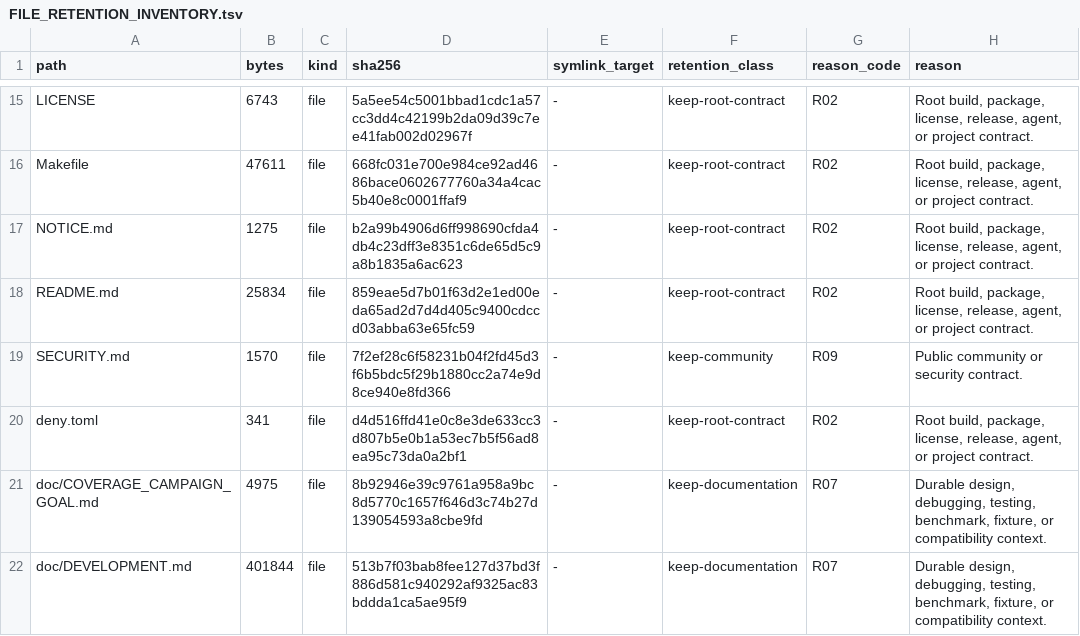
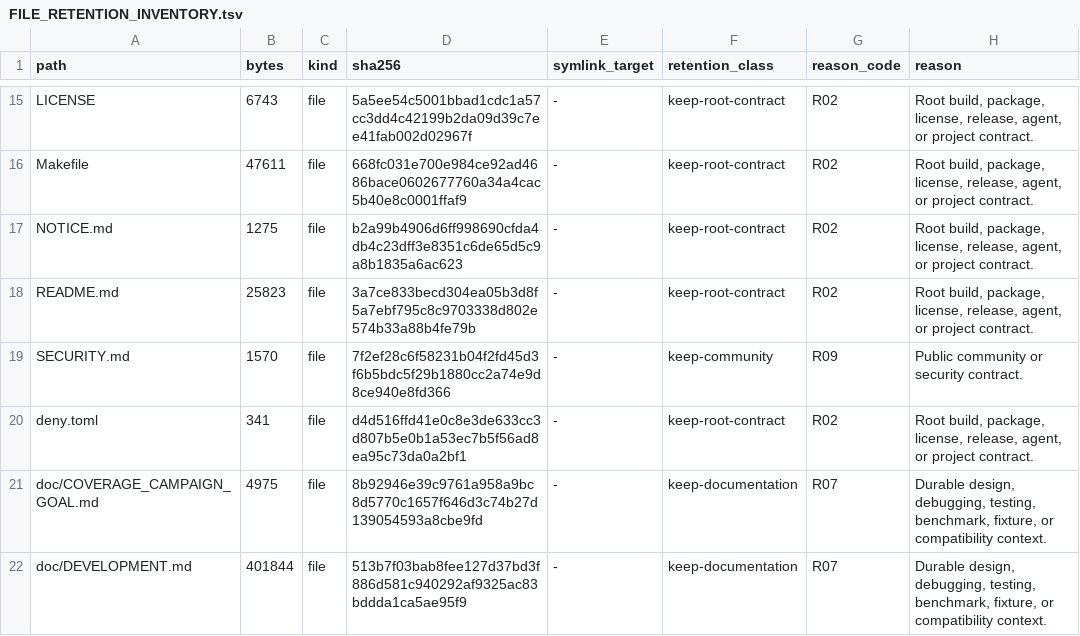
Before and after one commit to appunni-m/fontdone, a TSV file: doc/FILE_RETENTION_INVENTORY.tsv, drawn as a sheet; only a part is shown, gaps mark what is left out.

```diff
--- a/doc/FILE_RETENTION_INVENTORY.tsv
+++ b/doc/FILE_RETENTION_INVENTORY.tsv
@@ -17,3 +17,3 @@ Makefile	47611	file	668fc031e700e984ce92ad4686bace0602677760a34a4cac5b40e8c0001f
 NOTICE.md	1275	file	b2a99b4906d6ff998690cfda4db4c23dff3e8351c6de65d5c9a8b1835a6ac623	-	keep-root-contract	R02	Root build, package, license, release, agent, or project contract.
-README.md	25834	file	859eae5d7b01f63d2e1ed00eda65ad2d7d4d405c9400cdccd03abba63e65fc59	-	keep-root-contract	R02	Root build, package, license, release, agent, or project contract.
+README.md	25823	file	3a7ce833becd304ea05b3d8f5a7ebf795c8c9703338d802e574b33a88b4fe79b	-	keep-root-contract	R02	Root build, package, license, release, agent, or project contract.
 SECURITY.md	1570	file	7f2ef28c6f58231b04f2fd45d3f6b5bdc5f29b1880cc2a74e9d8ce940e8fd366	-	keep-community	R09	Public community or security contract.
```
Also changed, not shown: 1 other file.
